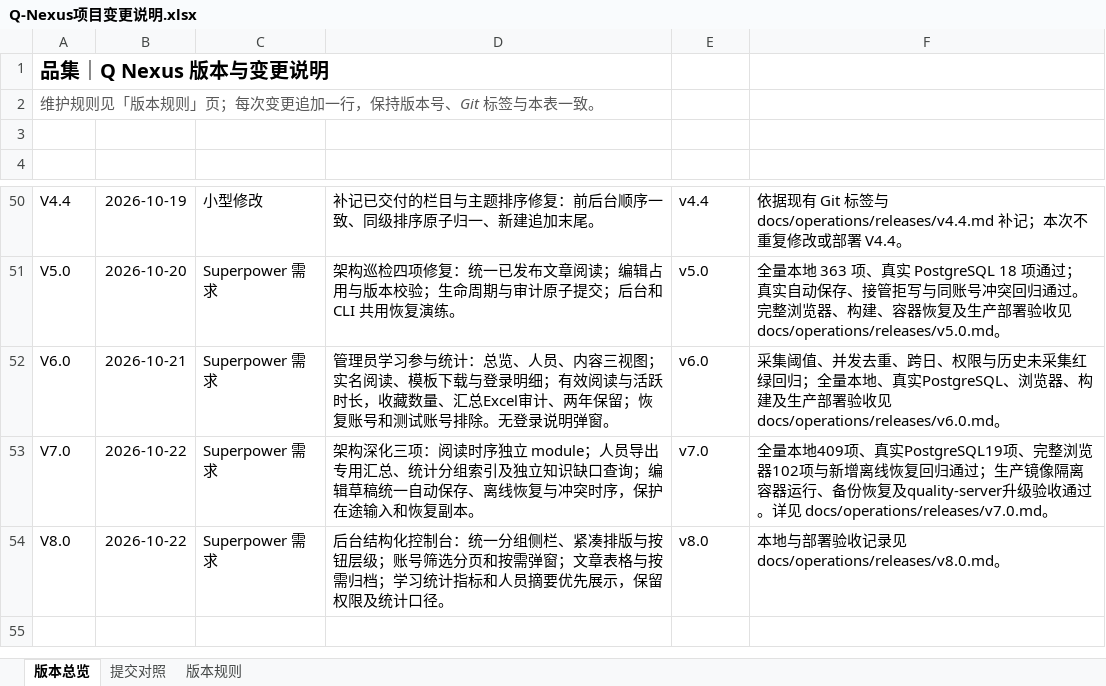
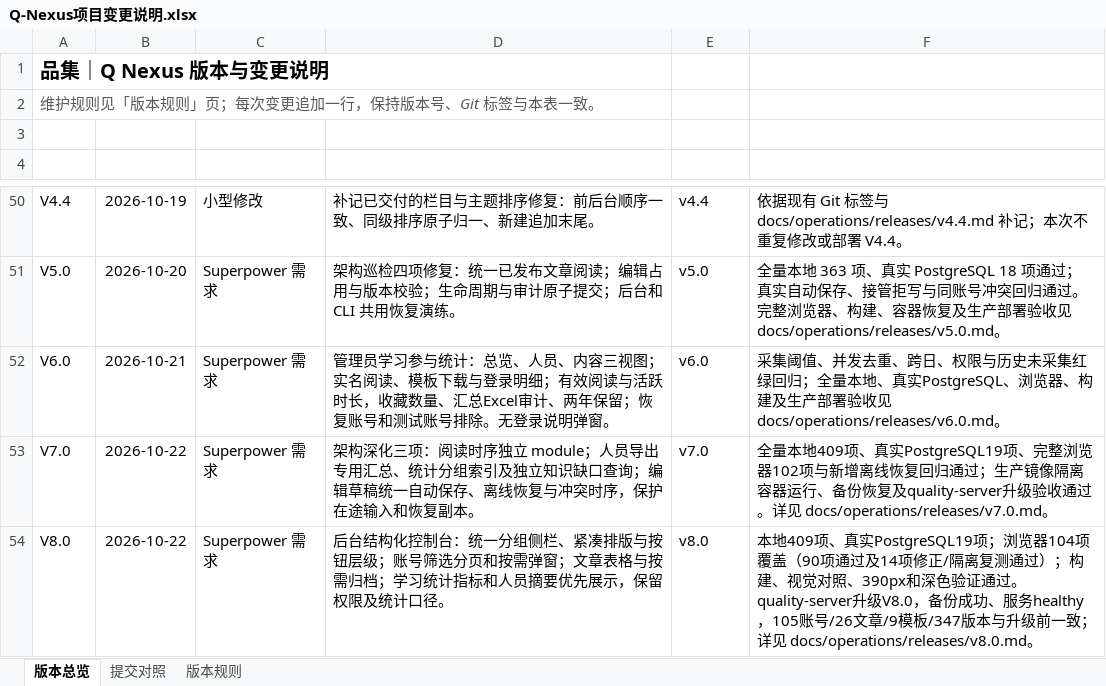
Before and after one commit to profundity-max/quality-homepage, an Excel workbook: Q-Nexus项目变更说明.xlsx, sheet 版本总览, drawn as a sheet; only a part is shown, gaps mark what is left out; values as stored, in another font and other column widths than the file's, no borders; the diff names each change by its address in the sheet, - before the commit and + after, or states it on an @@ line.

```diff
--- a/Q-Nexus项目变更说明.xlsx (sheet 版本总览)
+++ b/Q-Nexus项目变更说明.xlsx (sheet 版本总览)
-F54 (验收证据): 本地与部署验收记录见…
+F54 (验收证据): 本地409项、真实PostgreSQL19项；浏览器104项覆盖（90项通过及14项修正/隔离复测通过）；构建、视觉对照、390px和深色验证通过。quality-server升级V8.0，备份成功、服务healthy，105账号/26文章/9模板/347版本与升级前一致；详见…
```
Also changed, not shown: 1 other file.
